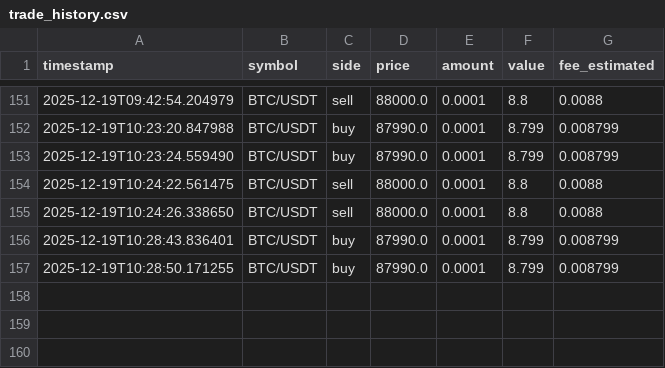
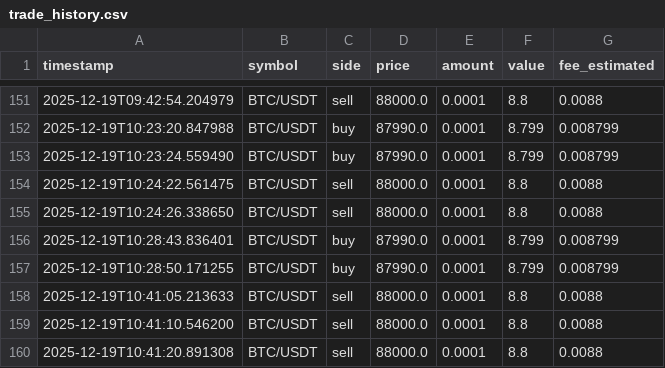
Before and after one commit to krapcys1-maker/Gride_bot, a CSV file: trade_history.csv, drawn as a sheet; only a part is shown, gaps mark what is left out.

```diff
--- a/trade_history.csv
+++ b/trade_history.csv
@@ -157 +157,4 @@ timestamp,symbol,side,price,amount,value,fee_estimated
 2025-12-19T10:28:50.171255,BTC/USDT,buy,87990.0,0.0001,8.799,0.008799
+2025-12-19T10:41:05.213633,BTC/USDT,sell,88000.0,0.0001,8.8,0.0088
+2025-12-19T10:41:10.546200,BTC/USDT,sell,88000.0,0.0001,8.8,0.0088
+2025-12-19T10:41:20.891308,BTC/USDT,sell,88000.0,0.0001,8.8,0.0088
```
Also changed, not shown: 7 other files.
